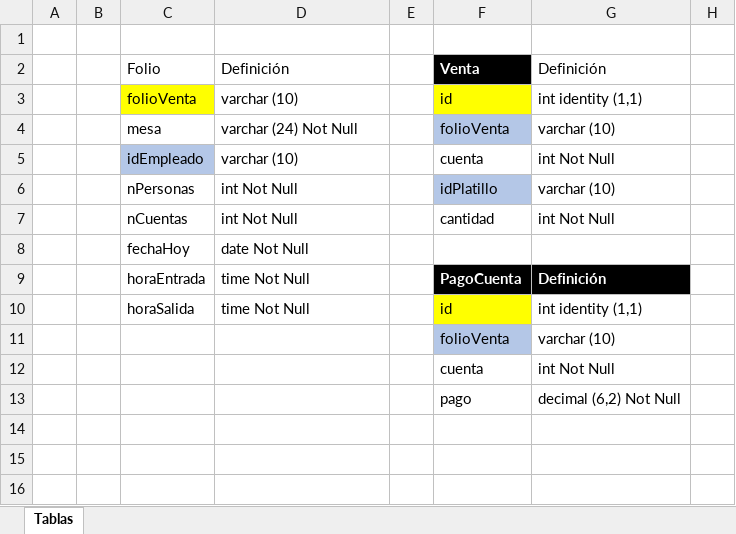
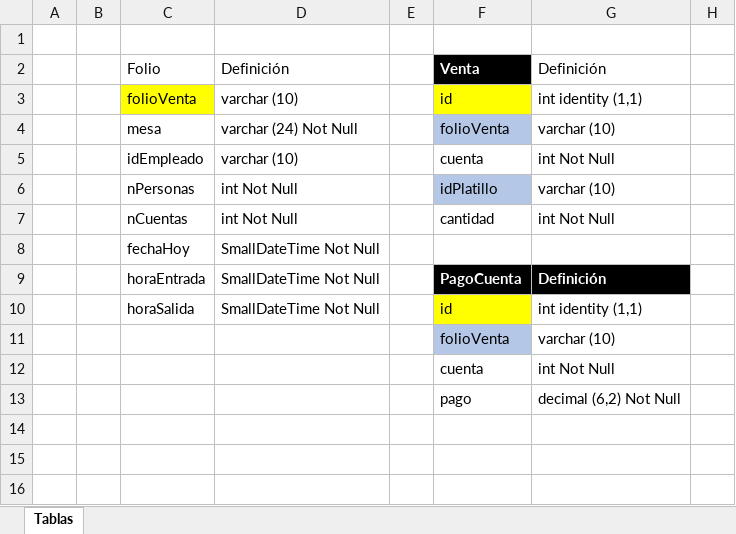
Before and after one commit to DelfinoRojas/proyectoMixiote, an Excel workbook: 1 Sistema/Base de Datos/Tablas DB.xlsx, sheet Tablas, drawn as a sheet; only a part is shown; values as stored, in another font and other column widths than the file's, no borders; table styles not drawn; the diff names each change by its address in the sheet, - before the commit and + after, or states it on an @@ line.

Commit message:
Se cambió la estructura de la tabla folio. Revisar la estructura de tablas del archivo de Excel

```diff
--- a/1 Sistema/Base de Datos/Tablas DB.xlsx (sheet Tablas)
+++ b/1 Sistema/Base de Datos/Tablas DB.xlsx (sheet Tablas)
-C5 fill: #B4C7E7
+C5 fill: none
-D8: date Not Null
+D8: SmallDateTime Not Null
-D9:D10: time Not Null
+D9:D10: SmallDateTime Not Null
```
Also changed, not shown: 18 other files.
